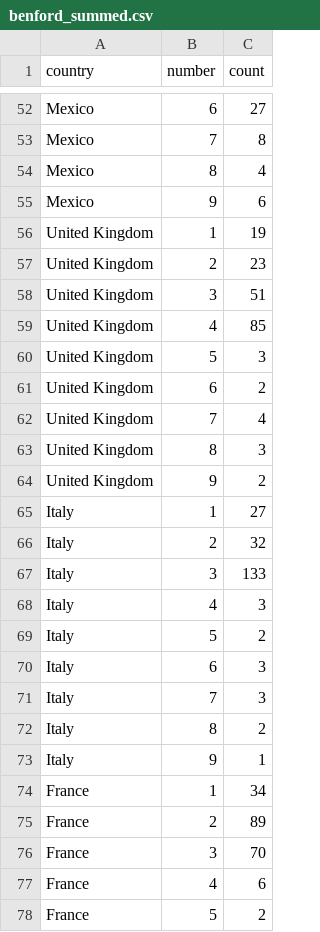
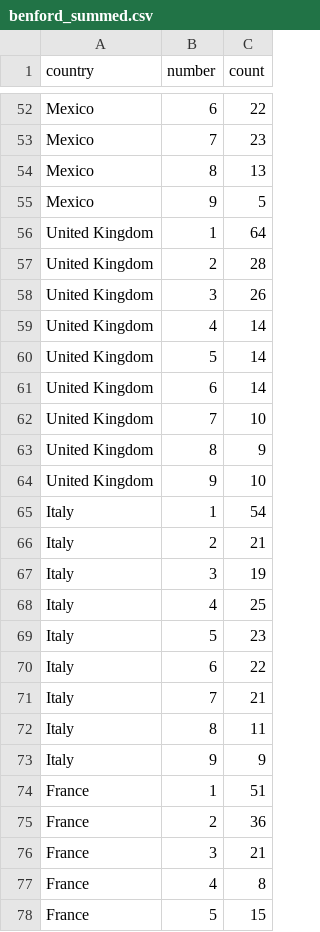
Before and after one commit to KobeSagami/CSCI-426-Covid19-Benford-Law, a CSV file: benford_summed.csv, drawn as a sheet; only a part is shown, gaps mark what is left out; the diff covers the shown part only; the diff names each change by its address in the sheet, - before the commit and + after, or states it on an @@ line.

```diff
--- a/benford_summed.csv
+++ b/benford_summed.csv
-C52 (count): 27
+C52 (count): 22
-C53 (count): 8
+C53 (count): 23
-C54 (count): 4
+C54 (count): 13
-C55 (count): 6
+C55 (count): 5
-C56 (count): 19
+C56 (count): 64
-C57 (count): 23
+C57 (count): 28
-C58 (count): 51
+C58 (count): 26
-C59 (count): 85
+C59 (count): 14
-C60 (count): 3
+C60 (count): 14
-C61 (count): 2
+C61 (count): 14
-C62 (count): 4
+C62 (count): 10
-C63 (count): 3
+C63 (count): 9
-C64 (count): 2
+C64 (count): 10
-C65 (count): 27
+C65 (count): 54
-C66 (count): 32
+C66 (count): 21
-C67 (count): 133
+C67 (count): 19
-C68 (count): 3
+C68 (count): 25
-C69 (count): 2
+C69 (count): 23
-C70 (count): 3
+C70 (count): 22
-C71 (count): 3
+C71 (count): 21
-C72 (count): 2
+C72 (count): 11
-C73 (count): 1
+C73 (count): 9
-C74 (count): 34
+C74 (count): 51
-C75 (count): 89
+C75 (count): 36
-C76 (count): 70
+C76 (count): 21
-C77 (count): 6
+C77 (count): 8
-C78 (count): 2
+C78 (count): 15
```
Also changed, not shown: 9 added rows, 9 removed rows and 114 edited cells elsewhere in this file.
